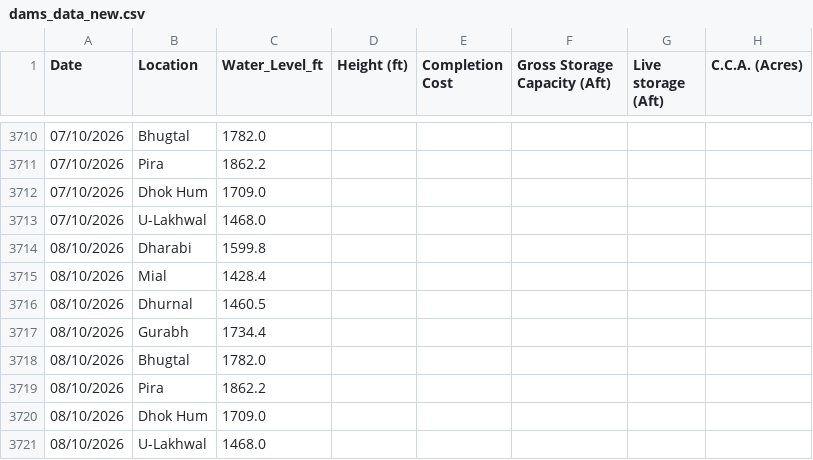
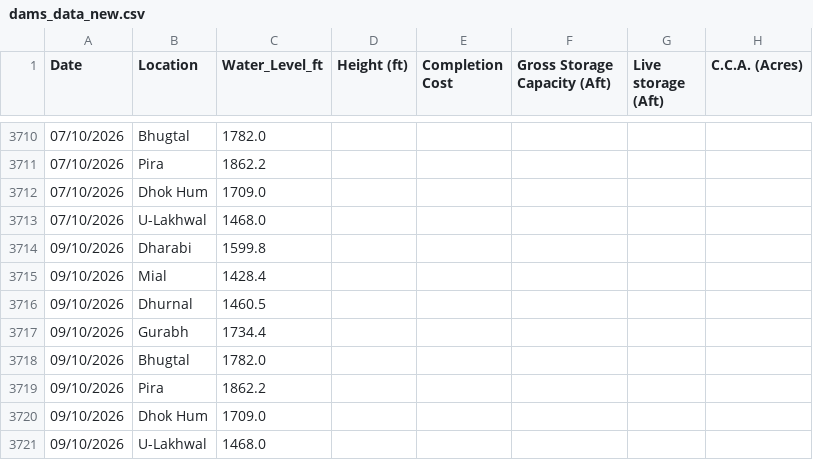
Before and after one commit to Junaid07/water_levels, a CSV file: dams_data_new.csv, drawn as a sheet; only a part is shown, gaps mark what is left out; the diff names each change by its address in the sheet, - before the commit and + after, or states it on an @@ line.

Commit message:
updated water levels for 09/10/2026

```diff
--- a/dams_data_new.csv
+++ b/dams_data_new.csv
-A3714:A3721 (Date): 08/10/2026
+A3714:A3721 (Date): 09/10/2026
```
